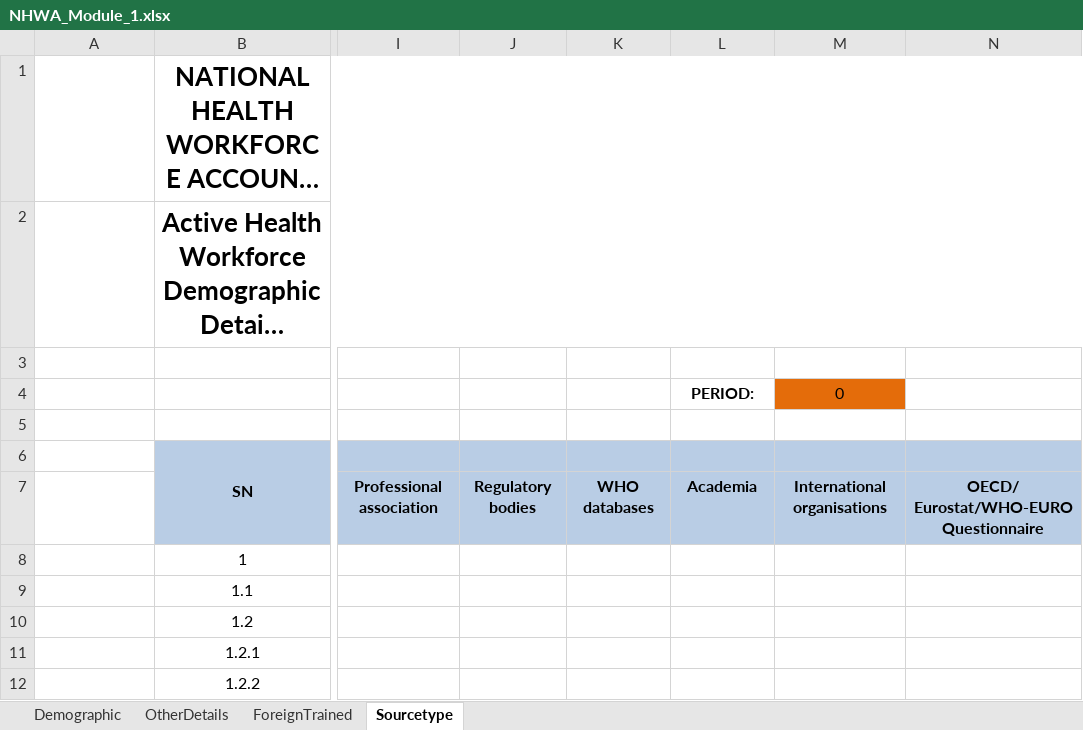
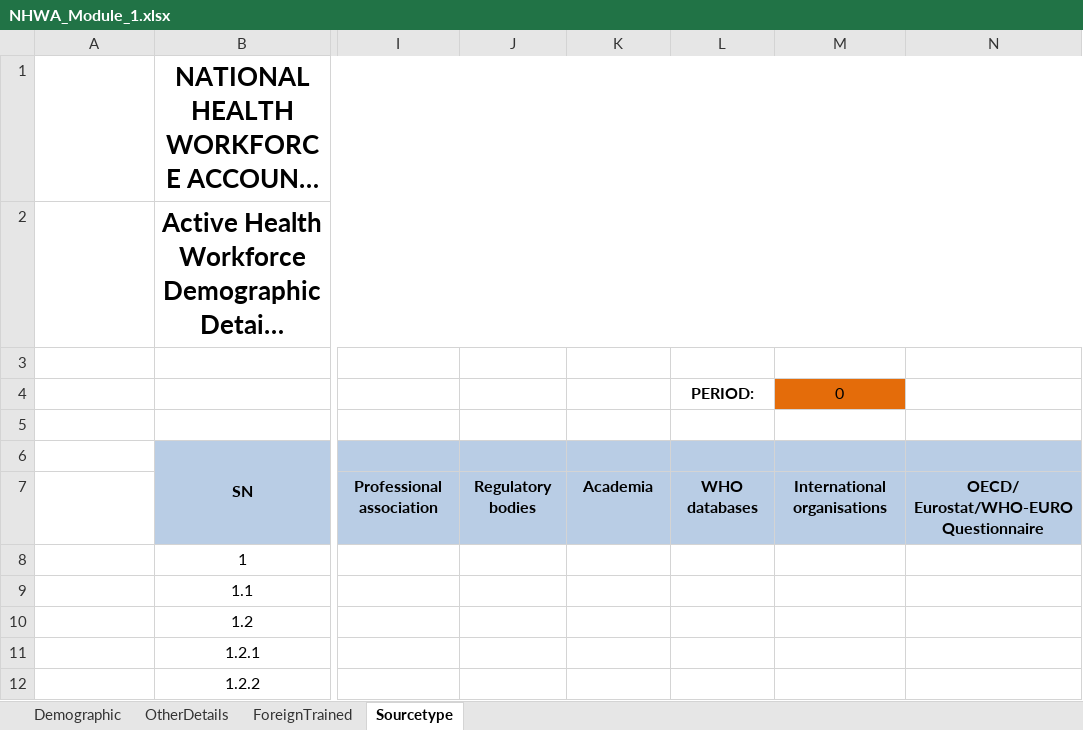
Before and after one commit to WISCENTD-UPC/Excel_Data_Importer, an Excel workbook: templates/NHWA_Module_1.xlsx, sheet Sourcetype, drawn as a sheet; only a part is shown, gaps mark what is left out; long unchanged cells end in …; values as stored, in another font and other column widths than the file's, no borders; charts and pictures not drawn; the diff names each change by its address in the sheet, - before the commit and + after, or states it on an @@ line.

Commit message:
Rename and swap entries in source type

```diff
--- a/templates/NHWA_Module_1.xlsx (sheet Sourcetype)
+++ b/templates/NHWA_Module_1.xlsx (sheet Sourcetype)
-K7: WHO databases
+K7: Academia
-L7 (PERIOD:): Academia
+L7 (PERIOD:): WHO databases
```
Also changed, not shown: charts or pictures, 2 other files.
